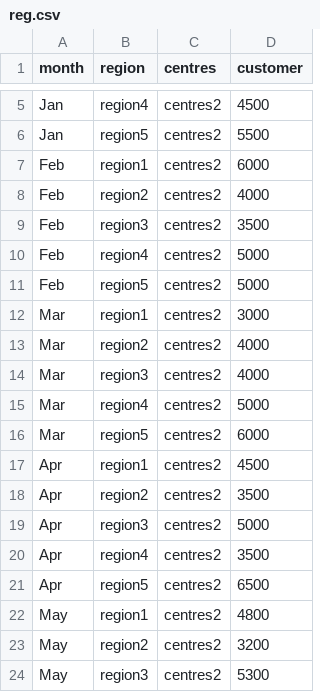
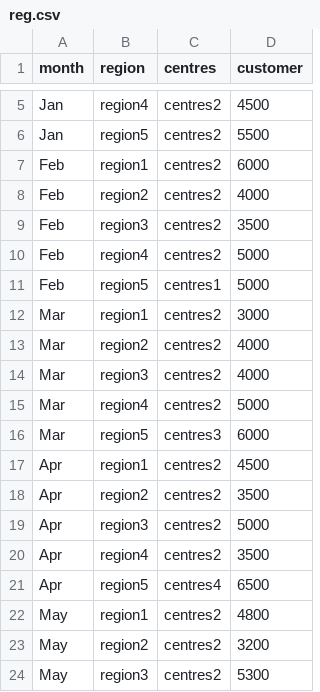
Before and after one commit to lisyaaprl/datasetLisya, a CSV file: reg.csv, drawn as a sheet; only a part is shown, gaps mark what is left out; the diff covers the shown part only.

```diff
--- a/reg.csv
+++ b/reg.csv
@@ -10,3 +10,3 @@ Feb,region3,centres2,3500
 Feb,region4,centres2,5000
-Feb,region5,centres2,5000
+Feb,region5,centres1,5000
 Mar,region1,centres2,3000
@@ -15,3 +15,3 @@ Mar,region3,centres2,4000
 Mar,region4,centres2,5000
-Mar,region5,centres2,6000
+Mar,region5,centres3,6000
 Apr,region1,centres2,4500
@@ -20,3 +20,3 @@ Apr,region3,centres2,5000
 Apr,region4,centres2,3500
-Apr,region5,centres2,6500
+Apr,region5,centres4,6500
 May,region1,centres2,4800
```
Also changed, not shown: 6 edited cells elsewhere in this file.
